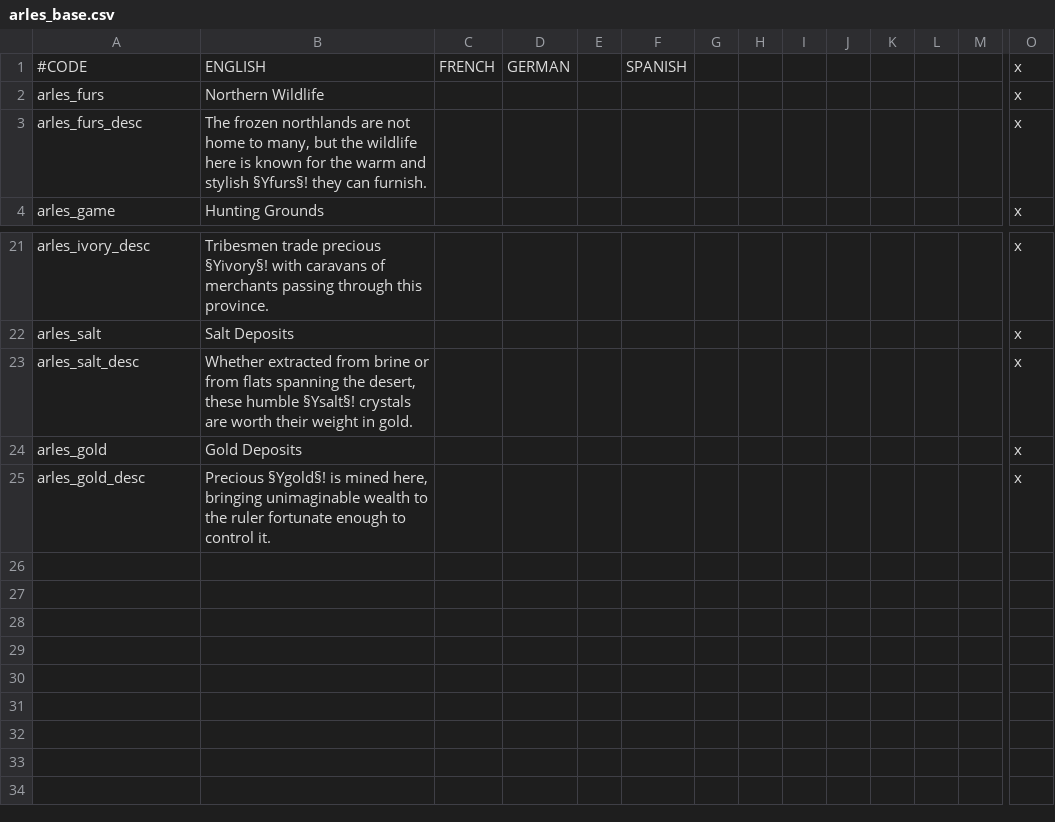
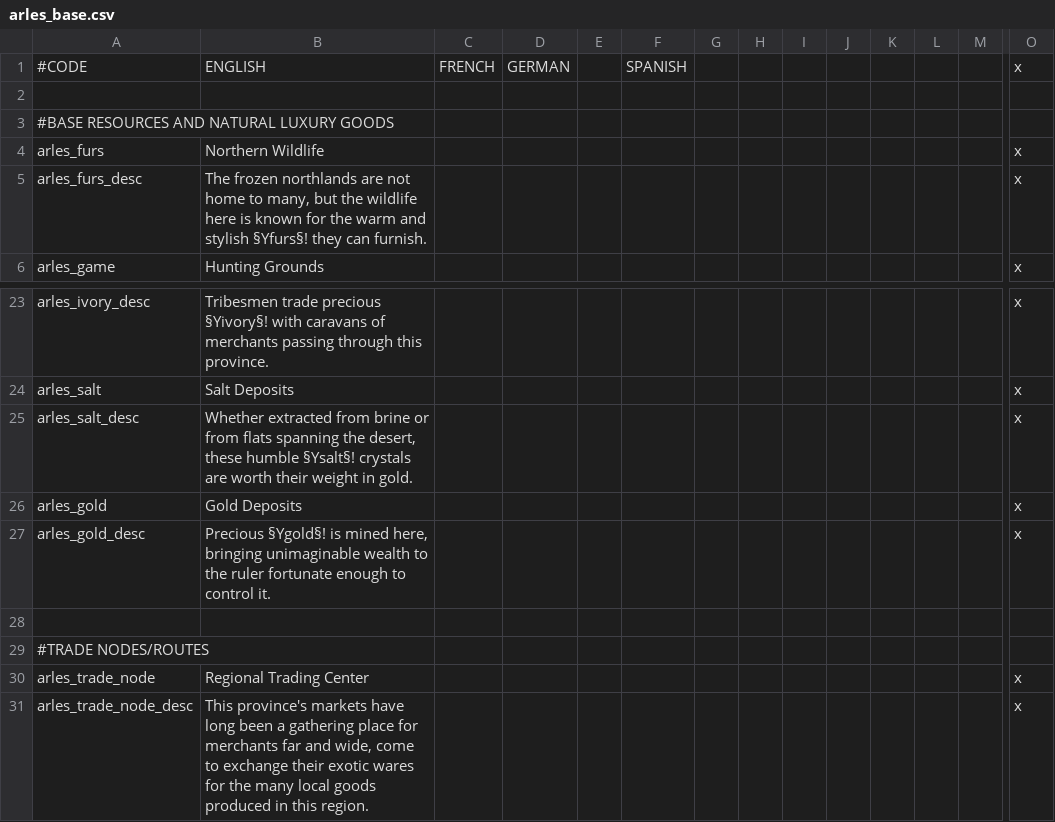
Before and after one commit to dangitsdaaaaang/ARLES, a CSV file: ARLES/localisation/arles_base.csv, drawn as a sheet; only a part is shown, gaps mark what is left out; rows hold the shown columns only; the diff names each change by its address in the sheet, - before the commit and + after, or states it on an @@ line.

Commit message:
Adding foundational trade setup events

```diff
--- a/ARLES/localisation/arles_base.csv
+++ b/ARLES/localisation/arles_base.csv
+row 2: (empty)
+row 3: #BASE RESOURCES AND NATURAL LUXURY GOODS
+row 28: (empty)
+row 29: #TRADE NODES/ROUTES
+row 30: arles_trade_node | Regional Trading Center |  |  |  |  |  |  |  |  |  |  |  | x
+row 31: arles_trade_node_desc | This province's markets have long been a gathering place for merchants far and wide, come to exchange their exotic wares for the many local goods produced in this region. |  |  |  |  |  |  |  |  |  |  |  | x
```
Also changed, not shown: ARLES/localisation/arles_population.csv, 8 other files.
